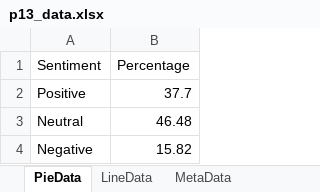
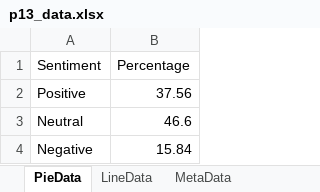
Before and after one commit to jinghai/gen_ppt, an Excel workbook: charts/p13/p13_data.xlsx, sheet PieData, drawn as a sheet; values as stored, in another font and other column widths than the file's, no borders; the diff names each change by its address in the sheet, - before the commit and + after, or states it on an @@ line.

```diff
--- a/charts/p13/p13_data.xlsx (sheet PieData)
+++ b/charts/p13/p13_data.xlsx (sheet PieData)
-B2 (Percentage): 37.7
+B2 (Percentage): 37.56
-B3 (Percentage): 46.48
+B3 (Percentage): 46.6
-B4 (Percentage): 15.82
+B4 (Percentage): 15.84
```
Also changed, not shown: sheet LineData, sheet MetaData, charts/p10/p10_data.xlsx, 3 other files.
